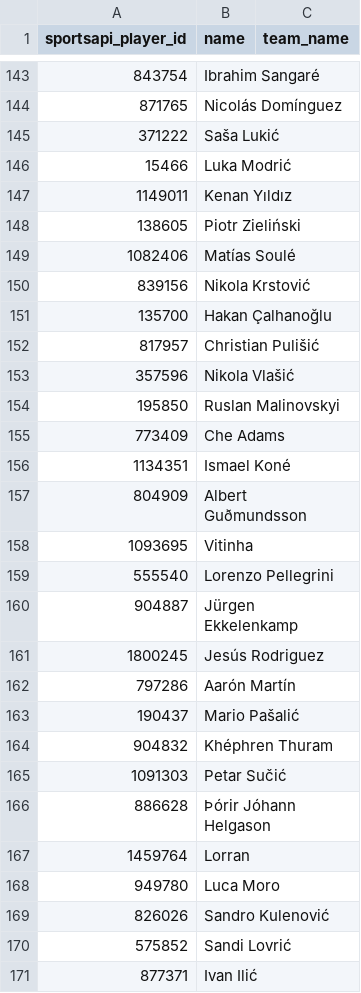
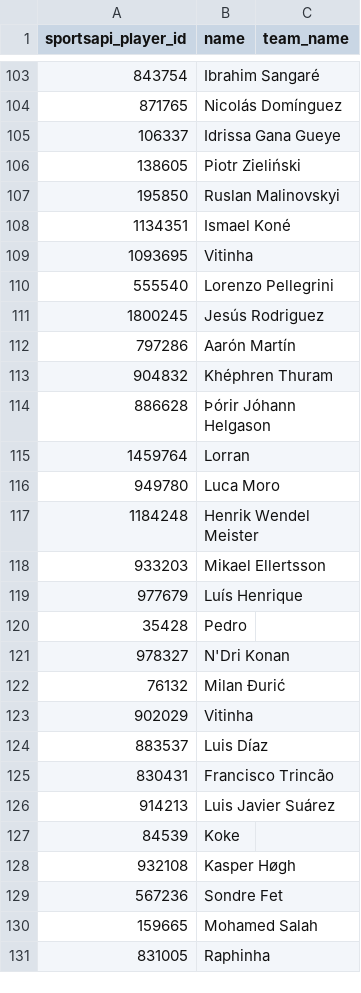
Before and after one commit to arts-rgb112/forward-scouting-report, a CSV file: data/unmatched_sportsapi_players.csv, drawn as a sheet; only a part is shown, gaps mark what is left out; the shorter side is filled out with more unchanged rows; removed rows and columns are numbered as before the commit, all else as after; the diff covers the shown part only; the diff names each change by its address in the sheet, - before the commit and + after, or states it on an @@ line.

```diff
--- a/data/unmatched_sportsapi_players.csv
+++ b/data/unmatched_sportsapi_players.csv
-row 145: 371222 | Saša Lukić
-row 146: 15466 | Luka Modrić
-row 147: 1149011 | Kenan Yıldız
+row 105: 106337 | Idrissa Gana Gueye
-row 149: 1082406 | Matías Soulé
-row 150: 839156 | Nikola Krstović
-row 151: 135700 | Hakan Çalhanoğlu
-row 152: 817957 | Christian Pulišić
-row 153: 357596 | Nikola Vlašić
-row 155: 773409 | Che Adams
-row 157: 804909 | Albert Guðmundsson
-row 160: 904887 | Jürgen Ekkelenkamp
-row 163: 190437 | Mario Pašalić
-row 165: 1091303 | Petar Sučić
-row 169: 826026 | Sandro Kulenović
-row 170: 575852 | Sandi Lovrić
-row 171: 877371 | Ivan Ilić
```
Also changed, not shown: 2 added rows and 71 removed rows elsewhere in this file, 3 other files.
